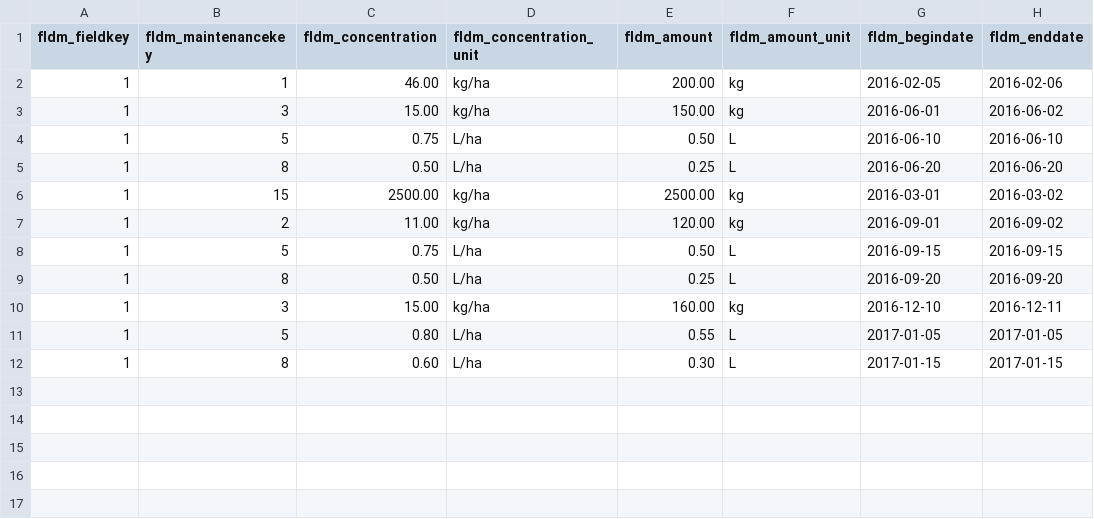
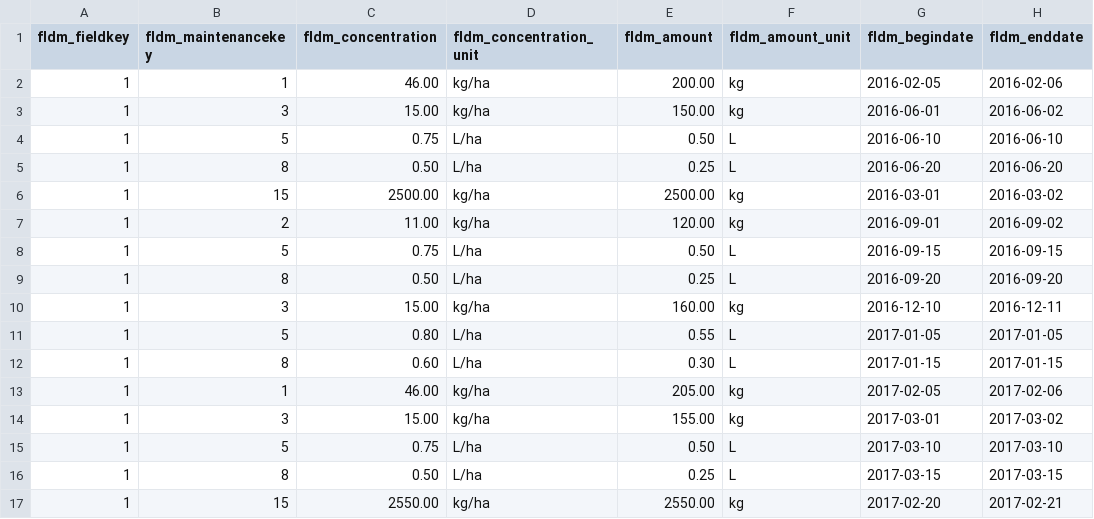
Before and after one commit to Aryan-Virdi/Agricultural-Information-Management-System, a CSV file: main/data/fieldmaintenance.csv, drawn as a sheet; the diff names each change by its address in the sheet, - before the commit and + after, or states it on an @@ line.

Commit message:
Generated Field 1, Spring 2017 data.

```diff
--- a/main/data/fieldmaintenance.csv
+++ b/main/data/fieldmaintenance.csv
+row 13: 1 | 1 | 46.00 | kg/ha | 205.00 | kg | 2017-02-05 | 2017-02-06
+row 14: 1 | 3 | 15.00 | kg/ha | 155.00 | kg | 2017-03-01 | 2017-03-02
+row 15: 1 | 5 | 0.75 | L/ha | 0.50 | L | 2017-03-10 | 2017-03-10
+row 16: 1 | 8 | 0.50 | L/ha | 0.25 | L | 2017-03-15 | 2017-03-15
+row 17: 1 | 15 | 2550.00 | kg/ha | 2550.00 | kg | 2017-02-20 | 2017-02-21
```
Also changed, not shown: main/data/fieldcrop.csv, main/data/soilsample.csv.
